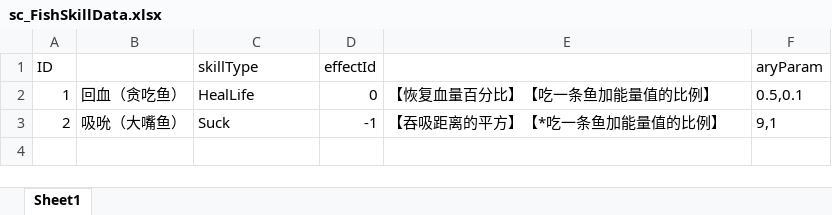
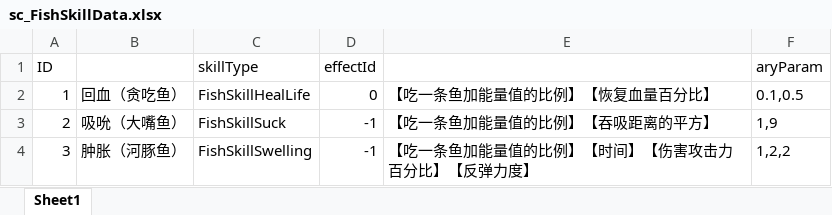
Before and after one commit to ZhangQichao1988/MultiGreedyFish, an Excel workbook: xlsx/sc_FishSkillData.xlsx, sheet Sheet1, drawn as a sheet; values as stored, in another font and other column widths than the file's, no borders; the diff names each change by its address in the sheet, - before the commit and + after, or states it on an @@ line.

```diff
--- a/xlsx/sc_FishSkillData.xlsx (sheet Sheet1)
+++ b/xlsx/sc_FishSkillData.xlsx (sheet Sheet1)
-C2 (skillType): HealLife
+C2 (skillType): FishSkillHealLife
-E2: 【恢复血量百分比】【吃一条鱼加能量值的比例】
+E2: 【吃一条鱼加能量值的比例】【恢复血量百分比】
-F2 (aryParam): 0.5,0.1
+F2 (aryParam): 0.1,0.5
-C3 (skillType): Suck
+C3 (skillType): FishSkillSuck
-E3: 【吞吸距离的平方】【*吃一条鱼加能量值的比例】
+E3: 【吃一条鱼加能量值的比例】【吞吸距离的平方】
-F3 (aryParam): 9,1
+F3 (aryParam): 1,9
+row 4: 3 | 肿胀（河豚鱼） | FishSkillSwelling | -1 | 【吃一条鱼加能量值的比例】【时间】【伤害攻击力百分比】【反弹力度】 | 1,2,2
```
Also changed, not shown: xlsx/c_FishBuffData.xlsx, xlsx/sc_FishData.xlsx, 57 other files.
